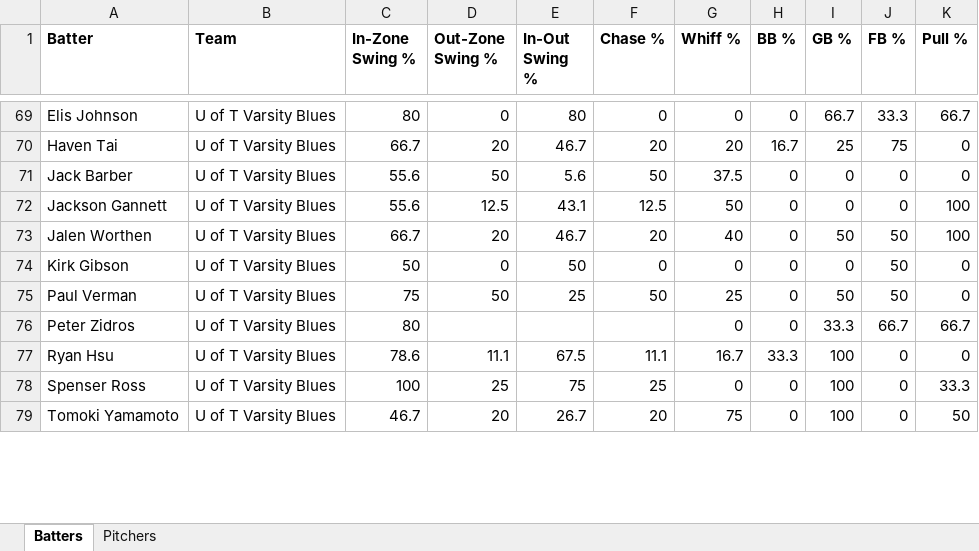
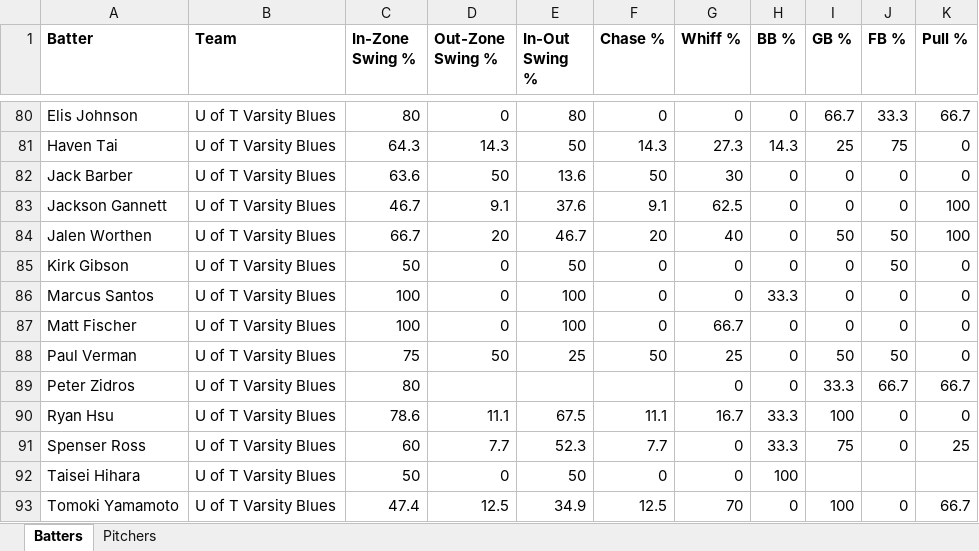
Before and after one commit to bigfishy06/data-diamond, an Excel workbook: oua/data/summary2026oua.xlsx, sheet Batters, drawn as a sheet; only a part is shown, gaps mark what is left out; values as stored, in another font and other column widths than the file's, no borders; table styles not drawn; addresses are those after the commit; the diff covers the shown part only; the diff names each change by its address in the sheet, - before the commit and + after, or states it on an @@ line.

```diff
--- a/oua/data/summary2026oua.xlsx (sheet Batters)
+++ b/oua/data/summary2026oua.xlsx (sheet Batters)
-C81 (In-Zone Swing %): 66.7
+C81 (In-Zone Swing %): 64.3
-D81 (Out-Zone Swing %): 20
+D81 (Out-Zone Swing %): 14.3
-E81 (In-Out Swing %): 46.7
+E81 (In-Out Swing %): 50
-F81 (Chase %): 20
+F81 (Chase %): 14.3
-G81 (Whiff %): 20
+G81 (Whiff %): 27.3
-H81 (BB %): 16.7
+H81 (BB %): 14.3
-C82 (In-Zone Swing %): 55.6
+C82 (In-Zone Swing %): 63.6
-E82 (In-Out Swing %): 5.6
+E82 (In-Out Swing %): 13.6
-G82 (Whiff %): 37.5
+G82 (Whiff %): 30
-C83 (In-Zone Swing %): 55.6
+C83 (In-Zone Swing %): 46.7
-D83 (Out-Zone Swing %): 12.5
+D83 (Out-Zone Swing %): 9.1
-E83 (In-Out Swing %): 43.1
+E83 (In-Out Swing %): 37.6
-F83 (Chase %): 12.5
+F83 (Chase %): 9.1
-G83 (Whiff %): 50
+G83 (Whiff %): 62.5
+row 86: Marcus Santos | U of T Varsity Blues | 100 | 0 | 100 | 0 | 0 | 33.3 | 0 | 0 | 0
+row 87: Matt Fischer | U of T Varsity Blues | 100 | 0 | 100 | 0 | 66.7 | 0 | 0 | 0 | 0
-C91 (In-Zone Swing %): 100
+C91 (In-Zone Swing %): 60
-D91 (Out-Zone Swing %): 25
+D91 (Out-Zone Swing %): 7.7
-E91 (In-Out Swing %): 75
+E91 (In-Out Swing %): 52.3
-F91 (Chase %): 25
+F91 (Chase %): 7.7
-H91 (BB %): 0
+H91 (BB %): 33.3
-I91 (GB %): 100
+I91 (GB %): 75
-K91 (Pull %): 33.3
+K91 (Pull %): 25
+row 92: Taisei Hihara | U of T Varsity Blues | 50 | 0 | 50 | 0 | 0 | 100
-C93 (In-Zone Swing %): 46.7
+C93 (In-Zone Swing %): 47.4
-D93 (Out-Zone Swing %): 20
+D93 (Out-Zone Swing %): 12.5
-E93 (In-Out Swing %): 26.7
+E93 (In-Out Swing %): 34.9
-F93 (Chase %): 20
+F93 (Chase %): 12.5
-G93 (Whiff %): 75
+G93 (Whiff %): 70
-K93 (Pull %): 50
+K93 (Pull %): 66.7
```
Also changed, not shown: 12 added rows, 1 removed row and 21 edited cells elsewhere in this sheet, sheet Pitchers, 4 other files.
